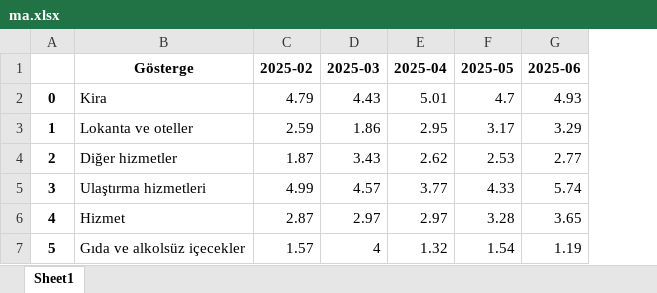
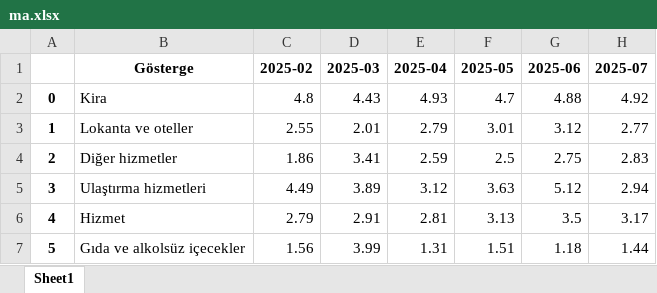
Before and after one commit to kaboya19/web-tufe-streamlit, an Excel workbook: ma.xlsx, sheet Sheet1, drawn as a sheet; only a part is shown; values as stored, in another font and other column widths than the file's, no borders; the diff covers the shown part only; the diff names each change by its address in the sheet, - before the commit and + after, or states it on an @@ line.

```diff
--- a/ma.xlsx (sheet Sheet1)
+++ b/ma.xlsx (sheet Sheet1)
+column H (2025-07), rows 2-7: 4.92 | 2.77 | 2.83 | 2.94 | 3.17 | 1.44
-C2 (2025-02): 4.79
+C2 (2025-02): 4.8
-E2 (2025-04): 5.01
+E2 (2025-04): 4.93
-G2 (2025-06): 4.93
+G2 (2025-06): 4.88
-C3 (2025-02): 2.59
+C3 (2025-02): 2.55
-D3 (2025-03): 1.86
+D3 (2025-03): 2.01
-E3 (2025-04): 2.95
+E3 (2025-04): 2.79
-F3 (2025-05): 3.17
+F3 (2025-05): 3.01
-G3 (2025-06): 3.29
+G3 (2025-06): 3.12
-C4 (2025-02): 1.87
+C4 (2025-02): 1.86
-D4 (2025-03): 3.43
+D4 (2025-03): 3.41
-E4 (2025-04): 2.62
+E4 (2025-04): 2.59
-F4 (2025-05): 2.53
+F4 (2025-05): 2.5
-G4 (2025-06): 2.77
+G4 (2025-06): 2.75
-C5 (2025-02): 4.99
+C5 (2025-02): 4.49
-D5 (2025-03): 4.57
+D5 (2025-03): 3.89
-E5 (2025-04): 3.77
+E5 (2025-04): 3.12
-F5 (2025-05): 4.33
+F5 (2025-05): 3.63
-G5 (2025-06): 5.74
+G5 (2025-06): 5.12
-C6 (2025-02): 2.87
+C6 (2025-02): 2.79
-D6 (2025-03): 2.97
+D6 (2025-03): 2.91
-E6 (2025-04): 2.97
+E6 (2025-04): 2.81
-F6 (2025-05): 3.28
+F6 (2025-05): 3.13
-G6 (2025-06): 3.65
+G6 (2025-06): 3.5
-C7 (2025-02): 1.57
+C7 (2025-02): 1.56
-D7 (2025-03): 4
+D7 (2025-03): 3.99
-E7 (2025-04): 1.32
+E7 (2025-04): 1.31
-F7 (2025-05): 1.54
+F7 (2025-05): 1.51
-G7 (2025-06): 1.19
+G7 (2025-06): 1.18
```
Also changed, not shown: 48 edited cells elsewhere in this sheet, tüik.xlsx, 19 other files.
